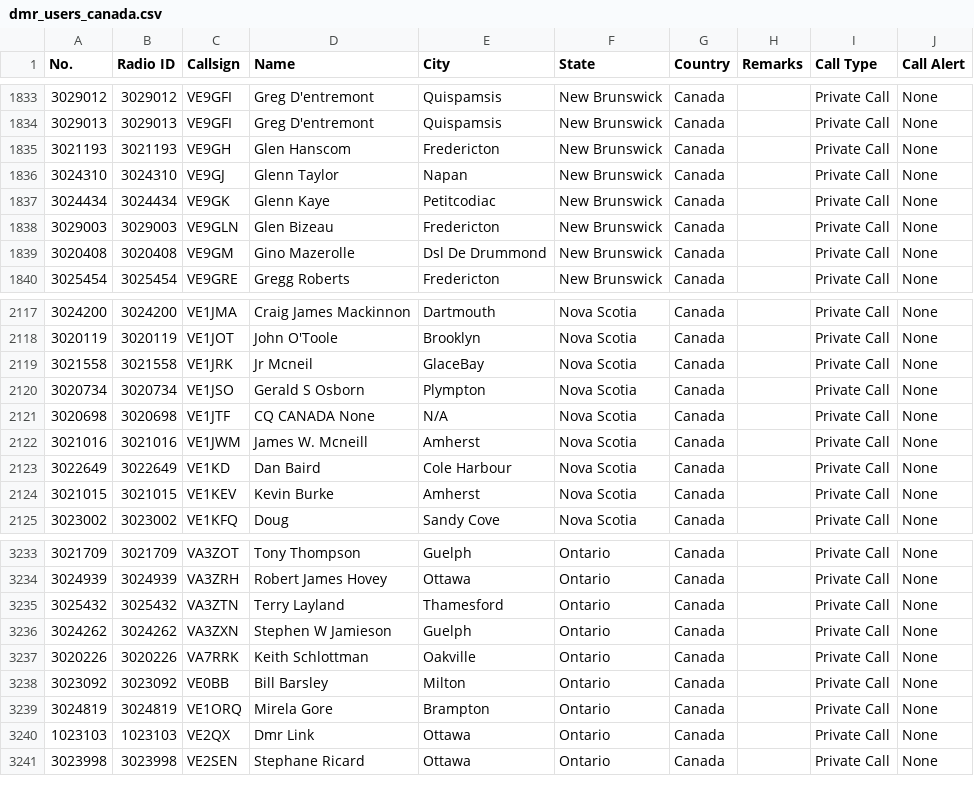
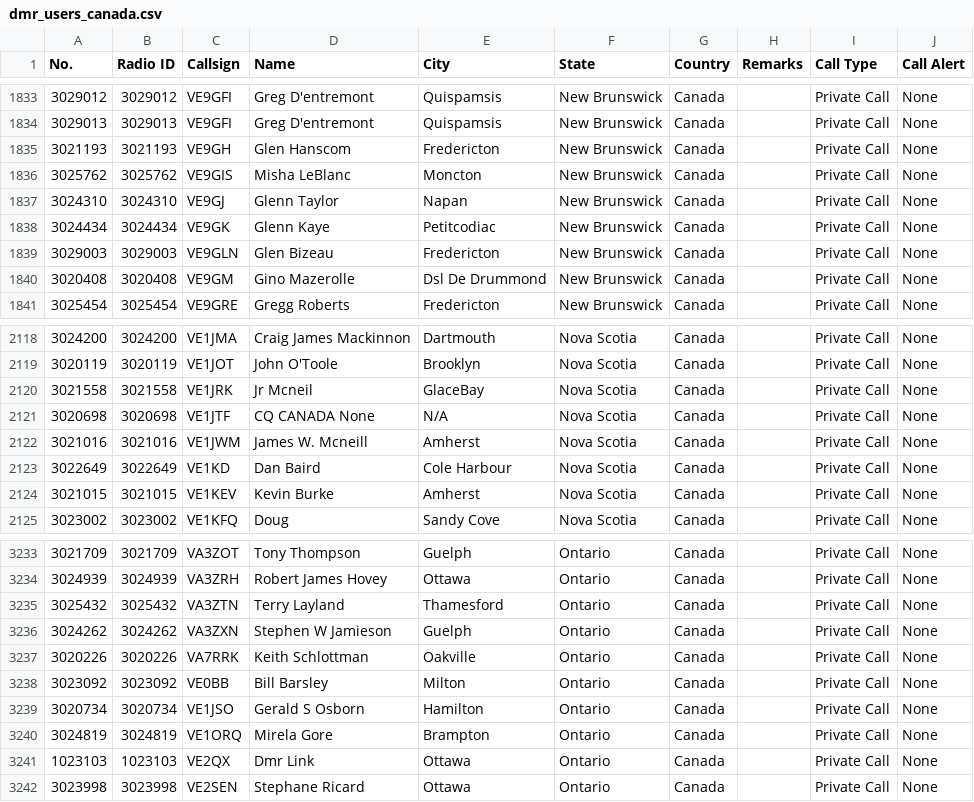
Before and after one commit to CraigHead/Anytone-DMR-Users, a CSV file: dmr_users_canada.csv, drawn as a sheet; only a part is shown, gaps mark what is left out; removed rows and columns are numbered as before the commit, all else as after; the diff names each change by its address in the sheet, - before the commit and + after, or states it on an @@ line.

Commit message:
Updated DMR User List 20240613.1

```diff
--- a/dmr_users_canada.csv
+++ b/dmr_users_canada.csv
+row 1836: 3025762 | 3025762 | VE9GIS | Misha LeBlanc | Moncton | New Brunswick | Canada |  | Private Call | None
-row 2120: 3020734 | 3020734 | VE1JSO | Gerald S Osborn | Plympton | Nova Scotia | Canada |  | Private Call | None
+row 3239: 3020734 | 3020734 | VE1JSO | Gerald S Osborn | Hamilton | Ontario | Canada |  | Private Call | None
```
